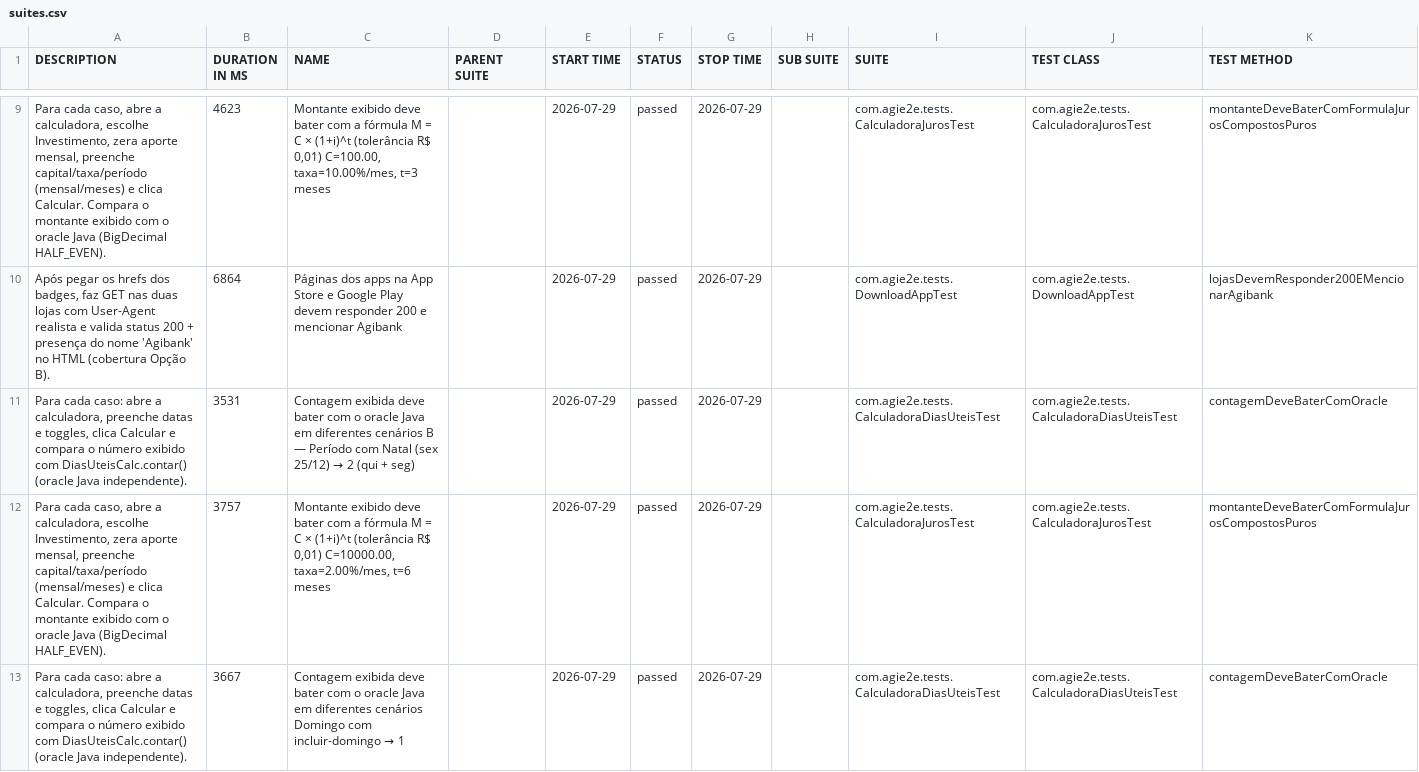
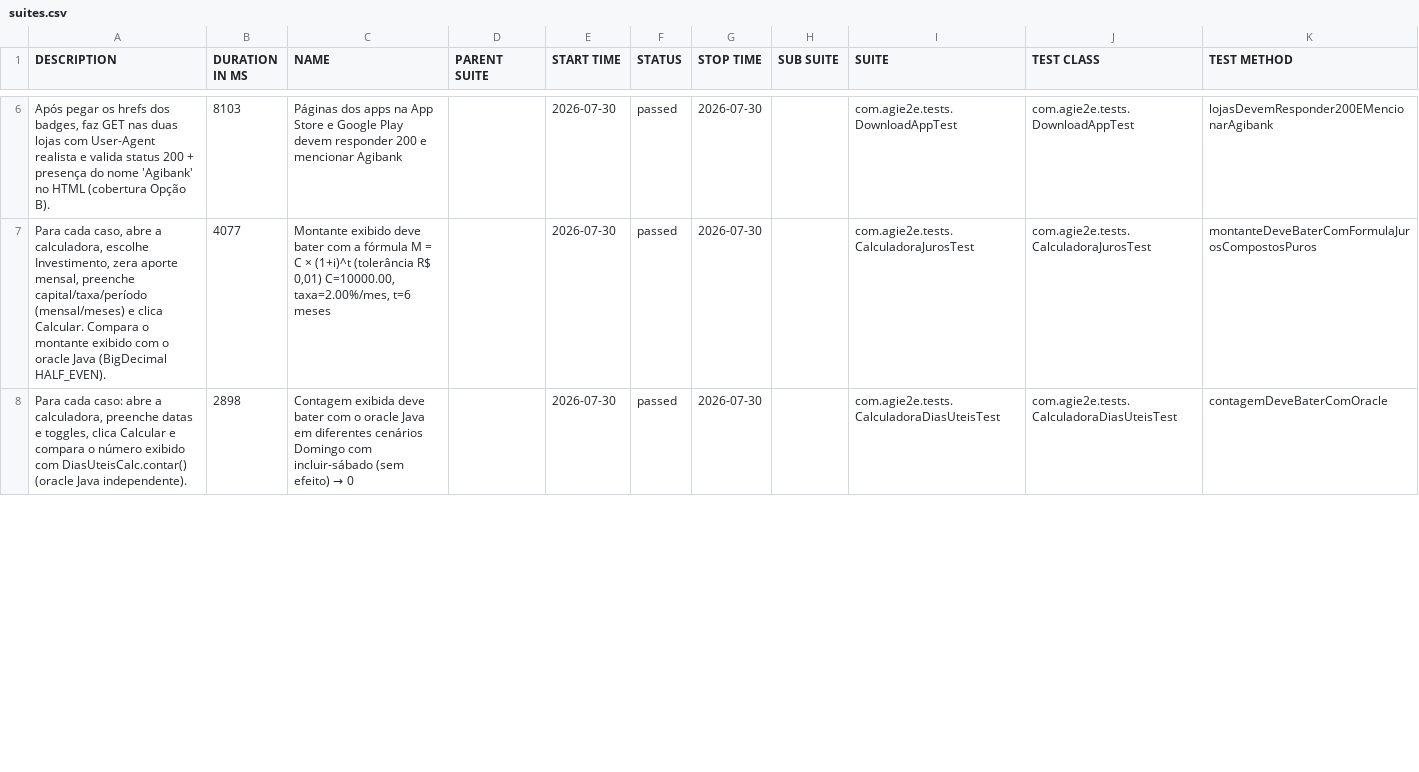
Before and after one commit to silasmarques/agi-e2e, a CSV file: data/suites.csv, drawn as a sheet; only a part is shown, gaps mark what is left out; the diff covers the shown part only.

```diff
--- a/data/suites.csv
+++ b/data/suites.csv
@@ -9,5 +6,3 @@
-"Para cada caso, abre a calculadora, escolhe Investimento, zera aporte mensal, preenche capital/taxa/período (mensal/meses) e clica Calcular. Compara o montante exibido com o oracle Java (BigDecimal HALF_EVEN).","4623","Montante exibido deve bater com a fórmula M = C × (1+i)^t (tolerância R$ 0,01) C=100.00, taxa=10.00%/mes, t=3 meses","","2026-07-29","passed","2026-07-29","","com.agie2e.tests.CalculadoraJurosTest","com.agie2e.tests.CalculadoraJurosTest","montanteDeveBaterComFormulaJurosCompostosPuros"
-"Após pegar os hrefs dos badges, faz GET nas duas lojas com User-Agent realista e valida status 200 + presença do nome 'Agibank' no HTML (cobertura Opção B).","6864","Páginas dos apps na App Store e Google Play devem responder 200 e mencionar Agibank","","2026-07-29","passed","2026-07-29","","com.agie2e.tests.DownloadAppTest","com.agie2e.tests.DownloadAppTest","lojasDevemResponder200EMencionarAgibank"
-"Para cada caso: abre a calculadora, preenche datas e toggles, clica Calcular e compara o número exibido com DiasUteisCalc.contar() (oracle Java independente).","3531","Contagem exibida deve bater com o oracle Java em diferentes cenários B — Período com Natal (sex 25/12) → 2 (qui + seg)","","2026-07-29","passed","2026-07-29","","com.agie2e.tests.CalculadoraDiasUteisTest","com.agie2e.tests.CalculadoraDiasUteisTest","contagemDeveBaterComOracle"
-"Para cada caso, abre a calculadora, escolhe Investimento, zera aporte mensal, preenche capital/taxa/período (mensal/meses) e clica Calcular. Compara o montante exibido com o oracle Java (BigDecimal HALF_EVEN).","3757","Montante exibido deve bater com a fórmula M = C × (1+i)^t (tolerância R$ 0,01) C=10000.00, taxa=2.00%/mes, t=6 meses","","2026-07-29","passed","2026-07-29","","com.agie2e.tests.CalculadoraJurosTest","com.agie2e.tests.CalculadoraJurosTest","montanteDeveBaterComFormulaJurosCompostosPuros"
-"Para cada caso: abre a calculadora, preenche datas e toggles, clica Calcular e compara o número exibido com DiasUteisCalc.contar() (oracle Java independente).","3667","Contagem exibida deve bater com o oracle Java em diferentes cenários Domingo com incluir-domingo → 1","","2026-07-29","passed","2026-07-29","","com.agie2e.tests.CalculadoraDiasUteisTest","com.agie2e.tests.CalculadoraDiasUteisTest","contagemDeveBaterComOracle"
+"Após pegar os hrefs dos badges, faz GET nas duas lojas com User-Agent realista e valida status 200 + presença do nome 'Agibank' no HTML (cobertura Opção B).","8103","Páginas dos apps na App Store e Google Play devem responder 200 e mencionar Agibank","","2026-07-30","passed","2026-07-30","","com.agie2e.tests.DownloadAppTest","com.agie2e.tests.DownloadAppTest","lojasDevemResponder200EMencionarAgibank"
+"Para cada caso, abre a calculadora, escolhe Investimento, zera aporte mensal, preenche capital/taxa/período (mensal/meses) e clica Calcular. Compara o montante exibido com o oracle Java (BigDecimal HALF_EVEN).","4077","Montante exibido deve bater com a fórmula M = C × (1+i)^t (tolerância R$ 0,01) C=10000.00, taxa=2.00%/mes, t=6 meses","","2026-07-30","passed","2026-07-30","","com.agie2e.tests.CalculadoraJurosTest","com.agie2e.tests.CalculadoraJurosTest","montanteDeveBaterComFormulaJurosCompostosPuros"
+"Para cada caso: abre a calculadora, preenche datas e toggles, clica Calcular e compara o número exibido com DiasUteisCalc.contar() (oracle Java independente).","2898","Contagem exibida deve bater com o oracle Java em diferentes cenários Domingo com incluir-sábado (sem efeito) → 0","","2026-07-30","passed","2026-07-30","","com.agie2e.tests.CalculadoraDiasUteisTest","com.agie2e.tests.CalculadoraDiasUteisTest","contagemDeveBaterComOracle"
```
Also changed, not shown: 8 added rows, 6 removed rows and 22 edited cells elsewhere in this file, data/behaviors.csv, 48 other files.
